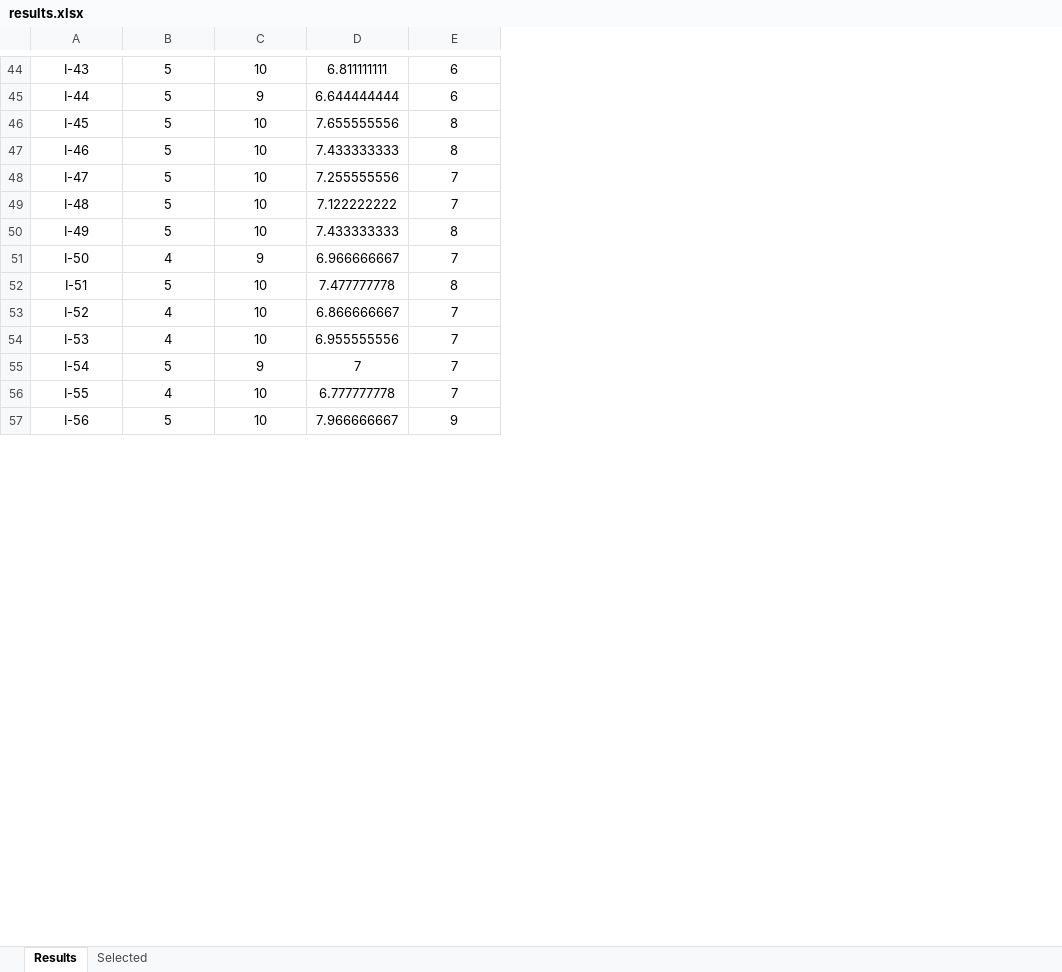
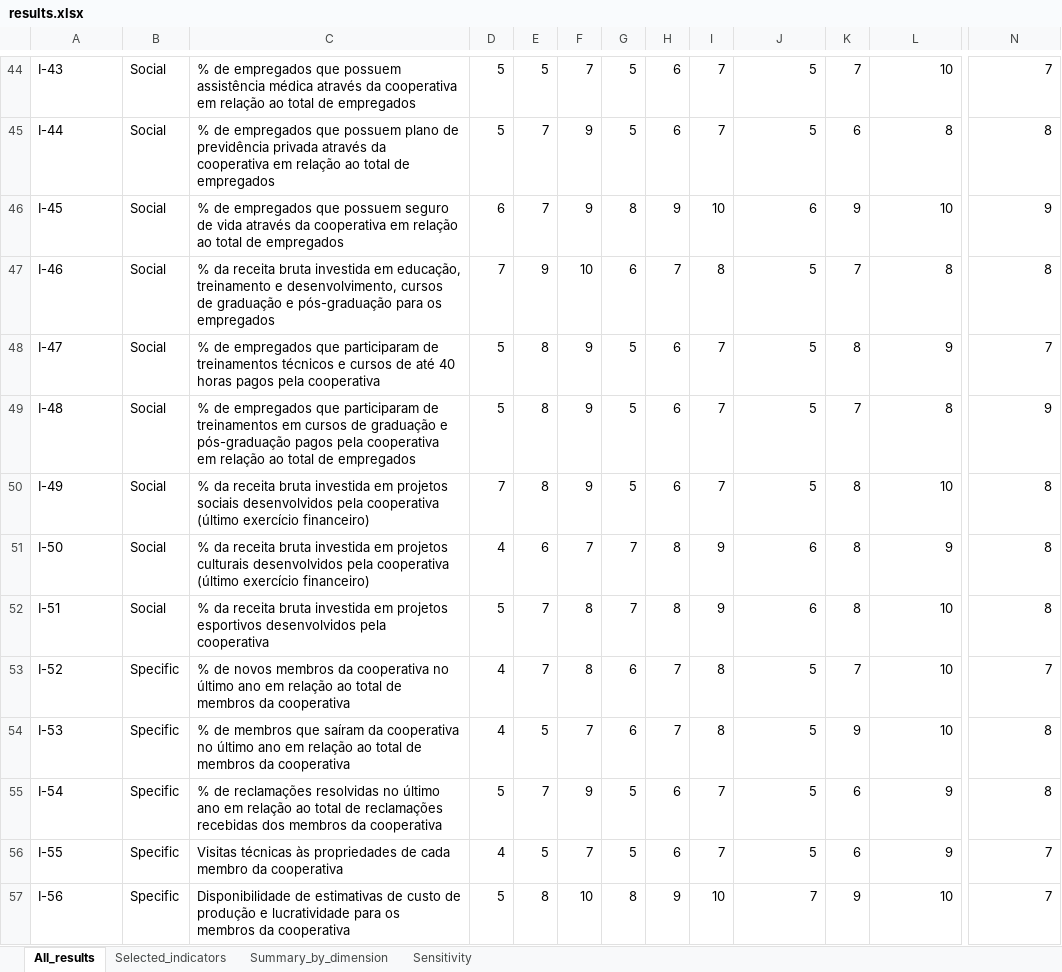
Before and after one commit to fernandoschramm/fuzzy-delphi-agri-coop-indicators, an Excel workbook: results.xlsx, sheet All_results, drawn as a sheet; only a part is shown, gaps mark what is left out; values as stored, in another font and other column widths than the file's, no borders; removed rows and columns are numbered as before the commit, all else as after; the diff covers the shown part only; the diff names each change by its address in the sheet, - before the commit and + after, or states it on an @@ line.

```diff
--- a/results.xlsx (sheet All_results)
+++ b/results.xlsx (sheet All_results)
-sheet tab: Results
+sheet tab: All_results
-sheet tab: Selected
+sheet tab: Selected_indicators
+sheet tab: Summary_by_dimension
+sheet tab: Sensitivity
+column B, rows 44-57: Social | Social | Social | Social | Social | Social | Social | Social | Social | Specific | Specific | Specific | Specific | Specific
+column C, rows 44-57: % de empregados que possuem assistência médica através da cooperativa em relação ao total de empregados | % de empregados que possuem plano de previdência privada através da cooperativa em relação ao total de empregados | % de empregados que possuem seguro de vida através da cooperativa em relação ao total de empregados | % da receita bruta investida em educação, treinamento e desenvolvimento, cursos de graduação e pós-graduação para os empregados | % de empregados que participaram de treinamentos técnicos e cursos de até 40 horas pagos pela cooperativa | % de empregados que participaram de treinamentos em cursos de graduação e pós-graduação pagos pela cooperativa em relação ao total de empregados | % da receita bruta investida em projetos sociais desenvolvidos pela cooperativa (último exercício financeiro) | % da receita bruta investida em projetos culturais desenvolvidos pela cooperativa (último exercício financeiro) | % da receita bruta investida em projetos esportivos desenvolvidos pela cooperativa | % de novos membros da cooperativa no último ano em relação ao total de membros da cooperativa | % de membros que saíram da cooperativa no último ano em relação ao total de membros da cooperativa | % de reclamações resolvidas no último ano em relação ao total de reclamações recebidas dos membros da cooperativa | Visitas técnicas às propriedades de cada membro da cooperativa | Disponibilidade de estimativas de custo de produção e lucratividade para os membros da cooperativa
+column D, rows 44-57: 5 | 5 | 6 | 7 | 5 | 5 | 7 | 4 | 5 | 4 | 4 | 5 | 4 | 5
+column E, rows 44-57: 5 | 7 | 7 | 9 | 8 | 8 | 8 | 6 | 7 | 7 | 5 | 7 | 5 | 8
+column F, rows 44-57: 7 | 9 | 9 | 10 | 9 | 9 | 9 | 7 | 8 | 8 | 7 | 9 | 7 | 10
+column G, rows 44-57: 5 | 5 | 8 | 6 | 5 | 5 | 5 | 7 | 7 | 6 | 6 | 5 | 5 | 8
+column H, rows 44-57: 6 | 6 | 9 | 7 | 6 | 6 | 6 | 8 | 8 | 7 | 7 | 6 | 6 | 9
+column I, rows 44-57: 7 | 7 | 10 | 8 | 7 | 7 | 7 | 9 | 9 | 8 | 8 | 7 | 7 | 10
+column K, rows 44-57: 7 | 6 | 9 | 7 | 8 | 7 | 8 | 8 | 8 | 7 | 9 | 6 | 6 | 9
-column D, rows 44-57: 6.811111111 | 6.644444444 | 7.655555556 | 7.433333333 | 7.255555556 | 7.122222222 | 7.433333333 | 6.966666667 | 7.477777778 | 6.866666667 | 6.955555556 | 7 | 6.777777778 | 7.966666667
-A44:A57 alignment: center
+A44:A57 alignment: left
-J44:J57 alignment: center
+J44:J57 alignment: right
-L44:L57 alignment: center
+L44:L57 alignment: right
-N44:N57 alignment: center
+N44:N57 alignment: right
-N44: 6
+N44: 7
-L45: 9
+L45: 8
-N45: 6
+N45: 8
-J46: 5
+J46: 6
-N46: 8
+N46: 9
-L47: 10
+L47: 8
-L48: 10
+L48: 9
-L49: 10
+L49: 8
-N49: 7
+N49: 9
-J51: 4
+J51: 6
-N51: 7
+N51: 8
-J52: 5
+J52: 6
-J53:J54: 4
+J53:J54: 5
-N54:N55: 7
+N54:N55: 8
-J56: 4
+J56: 5
-L56: 10
+L56: 9
-J57: 5
+J57: 7
-N57: 9
+N57: 7
```
Also changed, not shown: 1 added row, 1 removed row, 17 added columns, 2 removed columns, 89 edited cells and cell formats elsewhere in this sheet, sheet Selected_indicators, dataset.xlsx, 10 other files.
